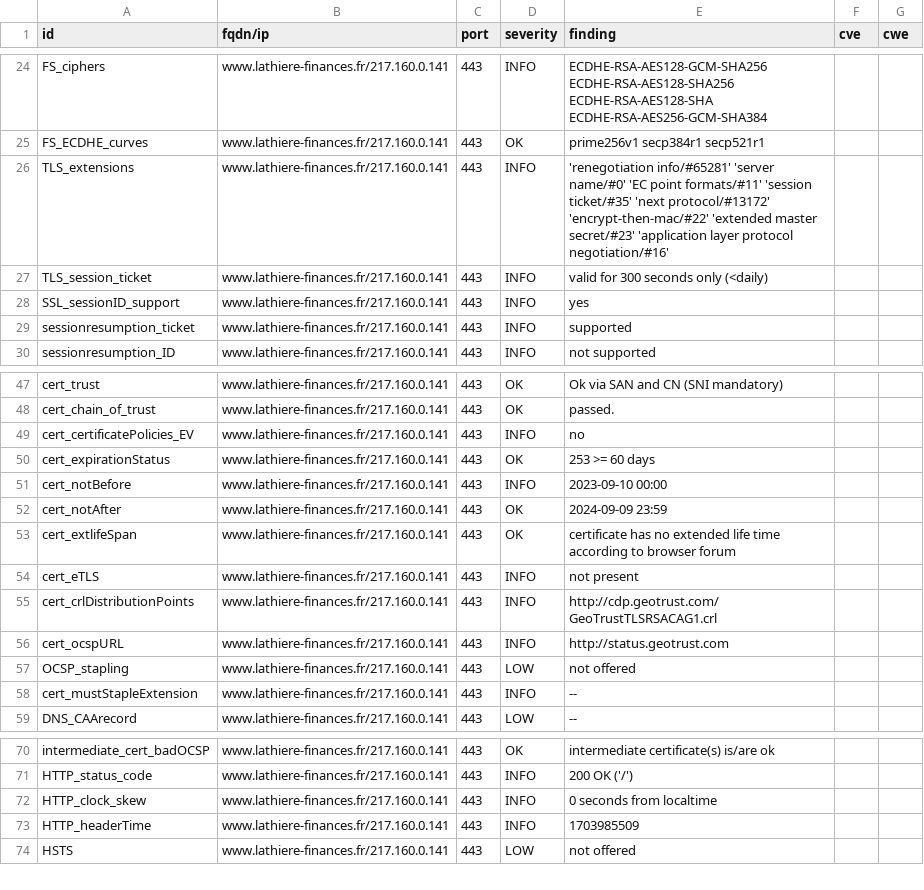
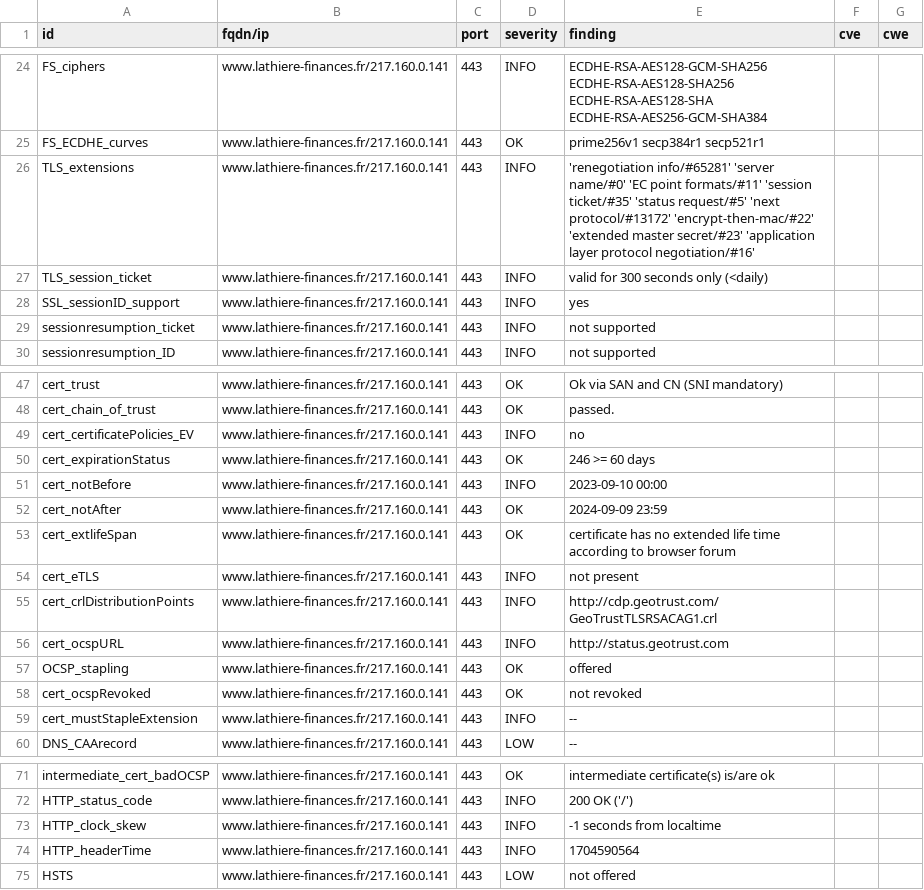
Before and after one commit to Trinacodus/trinalord, a CSV file: results/aHR0cDovL3d3dy5sYXRoaWVyZS1maW5hbmNlcy5mcg==/testssl.csv, drawn as a sheet; only a part is shown, gaps mark what is left out.

```diff
--- a/results/aHR0cDovL3d3dy5sYXRoaWVyZS1maW5hbmNlcy5mcg==/testssl.csv
+++ b/results/aHR0cDovL3d3dy5sYXRoaWVyZS1maW5hbmNlcy5mcg==/testssl.csv
@@ -25,6 +25,6 @@
 "FS_ECDHE_curves","www.lathiere-finances.fr/217.160.0.141","443","OK","prime256v1 secp384r1 secp521r1","",""
-"TLS_extensions","www.lathiere-finances.fr/217.160.0.141","443","INFO","'renegotiation info/#65281' 'server name/#0' 'EC point formats/#11' 'session ticket/#35' 'next protocol/#13172' 'encrypt-then-mac/#22' 'extended master secret/#23' 'application layer protocol negotiation/#16'","",""
+"TLS_extensions","www.lathiere-finances.fr/217.160.0.141","443","INFO","'renegotiation info/#65281' 'server name/#0' 'EC point formats/#11' 'session ticket/#35' 'status request/#5' 'next protocol/#13172' 'encrypt-then-mac/#22' 'extended master secret/#23' 'application layer protocol negotiation/#16'","",""
 "TLS_session_ticket","www.lathiere-finances.fr/217.160.0.141","443","INFO","valid for 300 seconds only (<daily)","",""
 "SSL_sessionID_support","www.lathiere-finances.fr/217.160.0.141","443","INFO","yes","",""
-"sessionresumption_ticket","www.lathiere-finances.fr/217.160.0.141","443","INFO","supported","",""
+"sessionresumption_ticket","www.lathiere-finances.fr/217.160.0.141","443","INFO","not supported","",""
 "sessionresumption_ID","www.lathiere-finances.fr/217.160.0.141","443","INFO","not supported","",""
@@ -49,3 +49,3 @@
 "cert_certificatePolicies_EV","www.lathiere-finances.fr/217.160.0.141","443","INFO","no","",""
-"cert_expirationStatus","www.lathiere-finances.fr/217.160.0.141","443","OK","253 >= 60 days","",""
+"cert_expirationStatus","www.lathiere-finances.fr/217.160.0.141","443","OK","246 >= 60 days","",""
 "cert_notBefore","www.lathiere-finances.fr/217.160.0.141","443","INFO","2023-09-10 00:00","",""
@@ -56,3 +56,4 @@
 "cert_ocspURL","www.lathiere-finances.fr/217.160.0.141","443","INFO","http://status.geotrust.com","",""
-"OCSP_stapling","www.lathiere-finances.fr/217.160.0.141","443","LOW","not offered","",""
+"OCSP_stapling","www.lathiere-finances.fr/217.160.0.141","443","OK","offered","",""
+"cert_ocspRevoked","www.lathiere-finances.fr/217.160.0.141","443","OK","not revoked","",""
 "cert_mustStapleExtension","www.lathiere-finances.fr/217.160.0.141","443","INFO","--","",""
@@ -71,4 +72,4 @@
 "HTTP_status_code","www.lathiere-finances.fr/217.160.0.141","443","INFO","200 OK ('/')","",""
-"HTTP_clock_skew","www.lathiere-finances.fr/217.160.0.141","443","INFO","0 seconds from localtime","",""
-"HTTP_headerTime","www.lathiere-finances.fr/217.160.0.141","443","INFO","1703985509","",""
+"HTTP_clock_skew","www.lathiere-finances.fr/217.160.0.141","443","INFO","-1 seconds from localtime","",""
+"HTTP_headerTime","www.lathiere-finances.fr/217.160.0.141","443","INFO","1704590564","",""
 "HSTS","www.lathiere-finances.fr/217.160.0.141","443","LOW","not offered","",""
```
Also changed, not shown: 11 other files.
